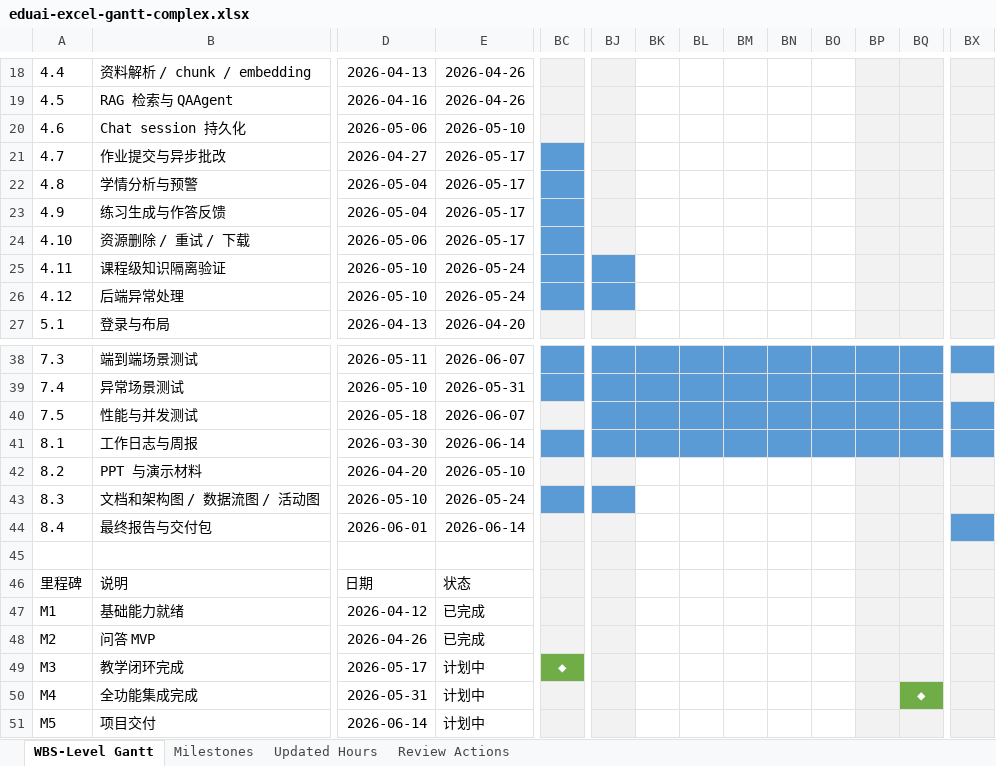
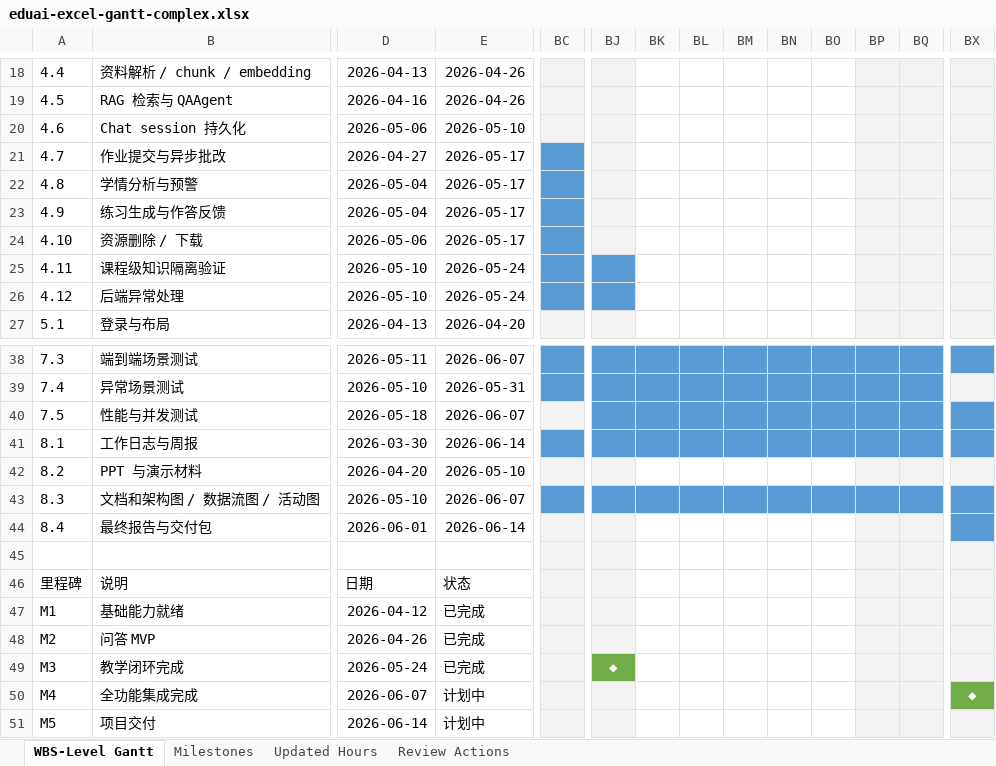
Before and after one commit to qianlinnian/edu-ai, an Excel workbook: docs/eduai-excel-gantt-complex.xlsx, sheet WBS-Level Gantt, drawn as a sheet; only a part is shown, gaps mark what is left out; values as stored, in another font and other column widths than the file's, no borders; the diff covers the shown part only; the diff names each change by its address in the sheet, - before the commit and + after, or states it on an @@ line.

```diff
--- a/docs/eduai-excel-gantt-complex.xlsx (sheet WBS-Level Gantt)
+++ b/docs/eduai-excel-gantt-complex.xlsx (sheet WBS-Level Gantt)
-B24: 资源删除 / 重试 / 下载
+B24: 资源删除 / 下载
-E43: 2026-05-24
+E43: 2026-06-07
-BK43:BO43 fill: none
+BK43:BO43 fill: #5B9BD5
-BP43:BQ43 fill: #F2F2F2
+BP43:BQ43 fill: #5B9BD5
-BX43 fill: #F2F2F2
+BX43 fill: #5B9BD5
-D49: 2026-05-17
+D49: 2026-05-24
-E49: 计划中
+E49: 已完成
-BC49: ◆
+BC49: (empty)
-BC49 fill: #70AD47
+BC49 fill: #F2F2F2
-BJ49: (empty)
+BJ49: ◆
-BJ49 fill: #F2F2F2
+BJ49 fill: #70AD47
-D50: 2026-05-31
+D50: 2026-06-07
-BQ50: ◆
+BQ50: (empty)
-BQ50 fill: #70AD47
+BQ50 fill: #F2F2F2
-BX50: (empty)
+BX50: ◆
-BX50 fill: #F2F2F2
+BX50 fill: #70AD47
```
Also changed, not shown: cell formats elsewhere in this sheet, 7 other files.
